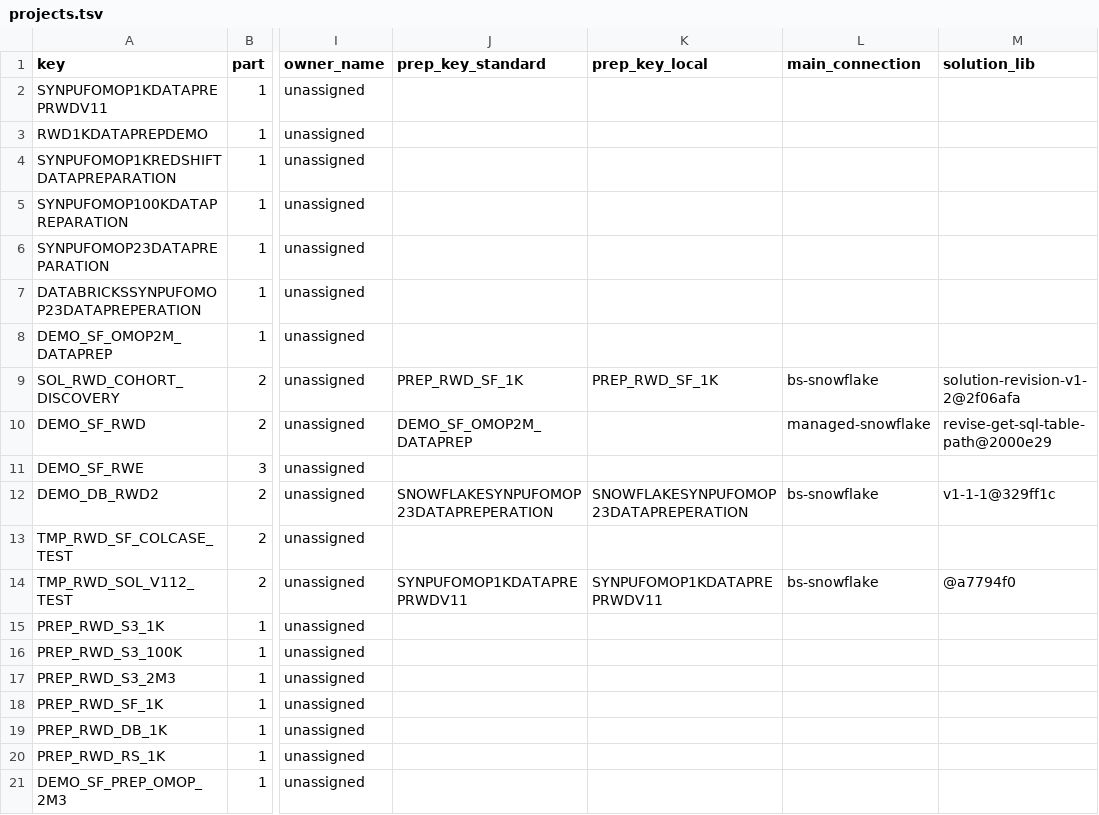
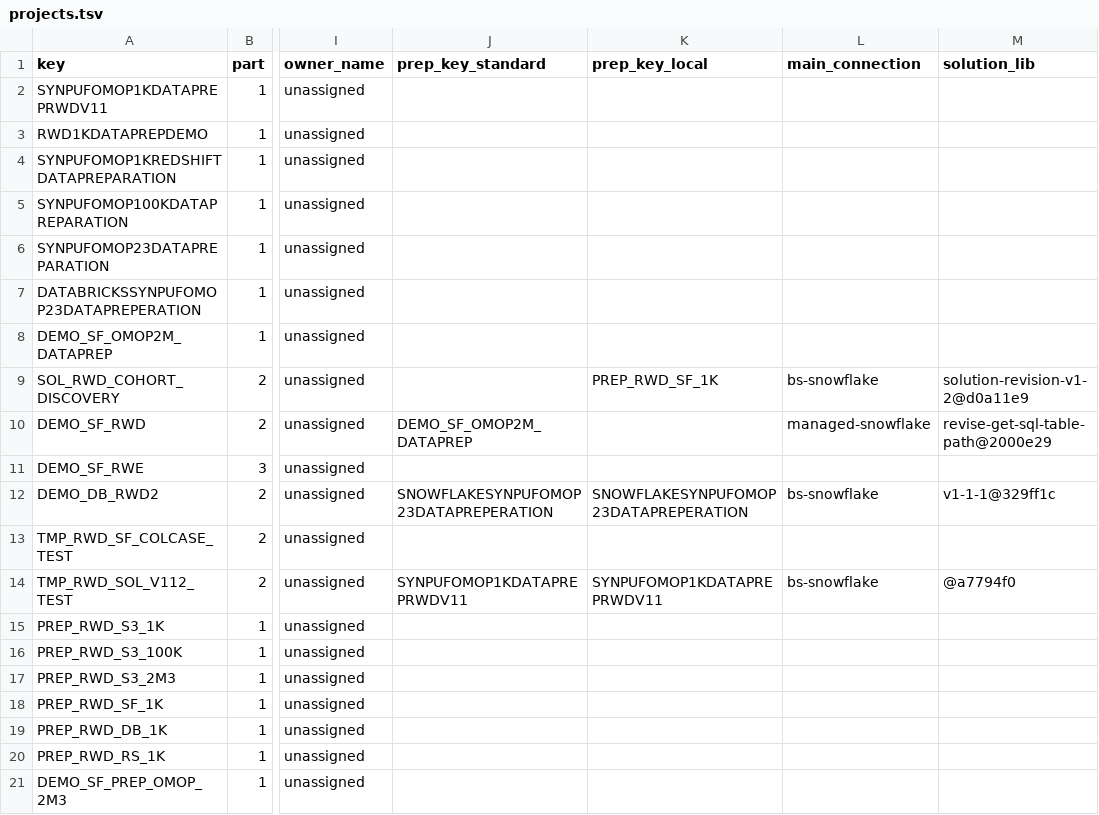
Before and after one commit to lhfudataiku/bs-rwe-assets, a TSV file: .index/projects.tsv, drawn as a sheet; only a part is shown, gaps mark what is left out; the diff names each change by its address in the sheet, - before the commit and + after, or states it on an @@ line.

```diff
--- a/.index/projects.tsv
+++ b/.index/projects.tsv
-J9 (prep_key_standard): PREP_RWD_SF_1K
+J9 (prep_key_standard): (empty)
-M9 (solution_lib): solution-revision-v1-2@2f06afa
+M9 (solution_lib): solution-revision-v1-2@d0a11e9
```
Also changed, not shown: .index/lineage.tsv, 6 other files.
